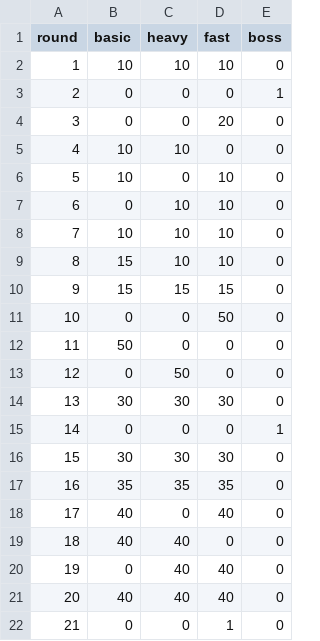
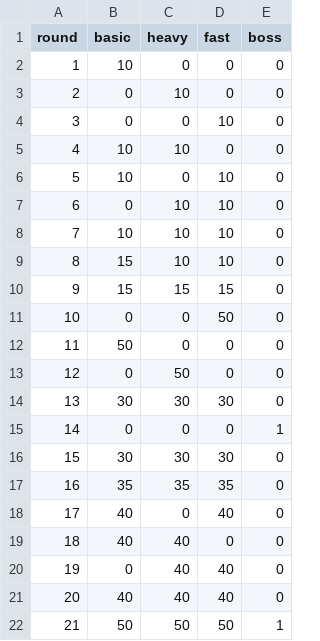
Before and after one commit to benjimr/Tower-Defense-Ultimate, a CSV file: Files/Main/data/rounds.csv, drawn as a sheet.

```diff
--- a/Files/Main/data/rounds.csv
+++ b/Files/Main/data/rounds.csv
@@ -1,5 +1,5 @@
 round,basic,heavy,fast,boss
-1,10,10,10,0
-2,0,0,0,1
-3,0,0,20,0
+1,10,0,0,0
+2,0,10,0,0
+3,0,0,10,0
 4,10,10,0,0
@@ -21,2 +21,2 @@ round,basic,heavy,fast,boss
 20,40,40,40,0
-21,0,0,1,0
+21,50,50,50,1
```
Also changed, not shown: 2 other files.
